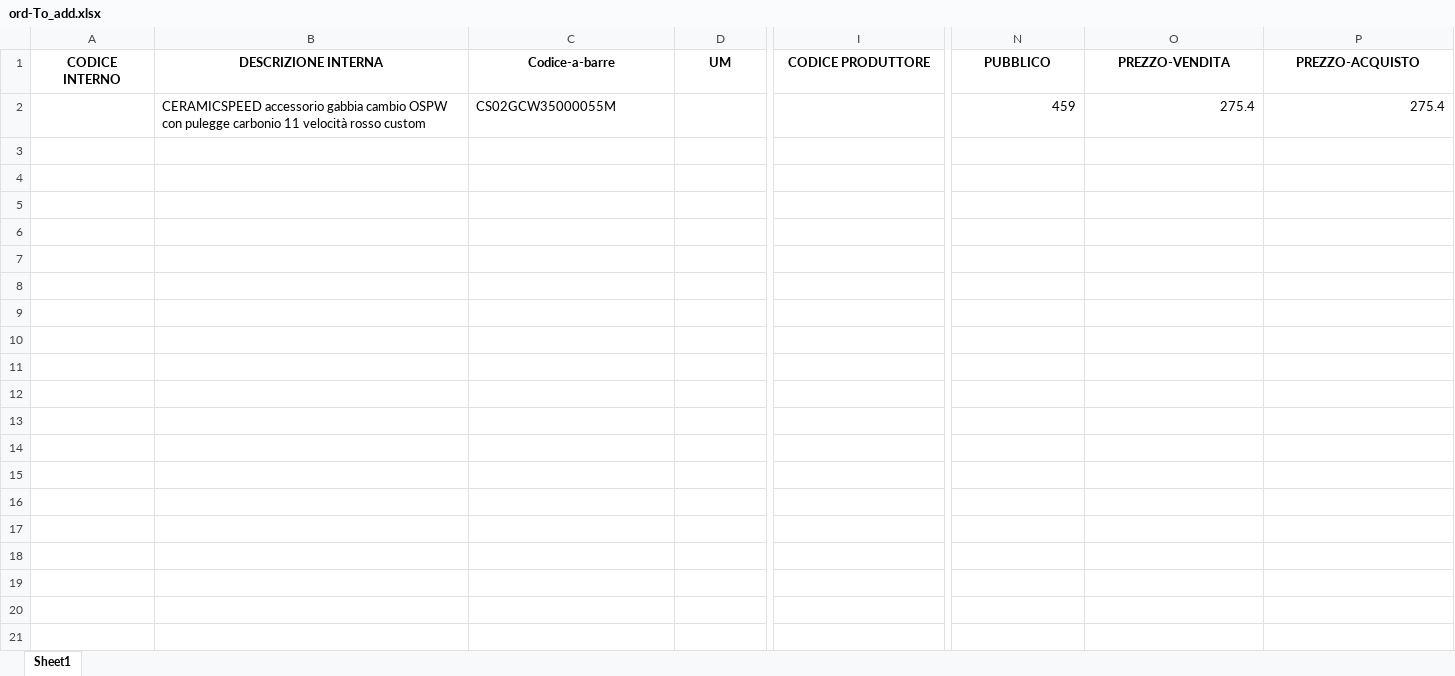
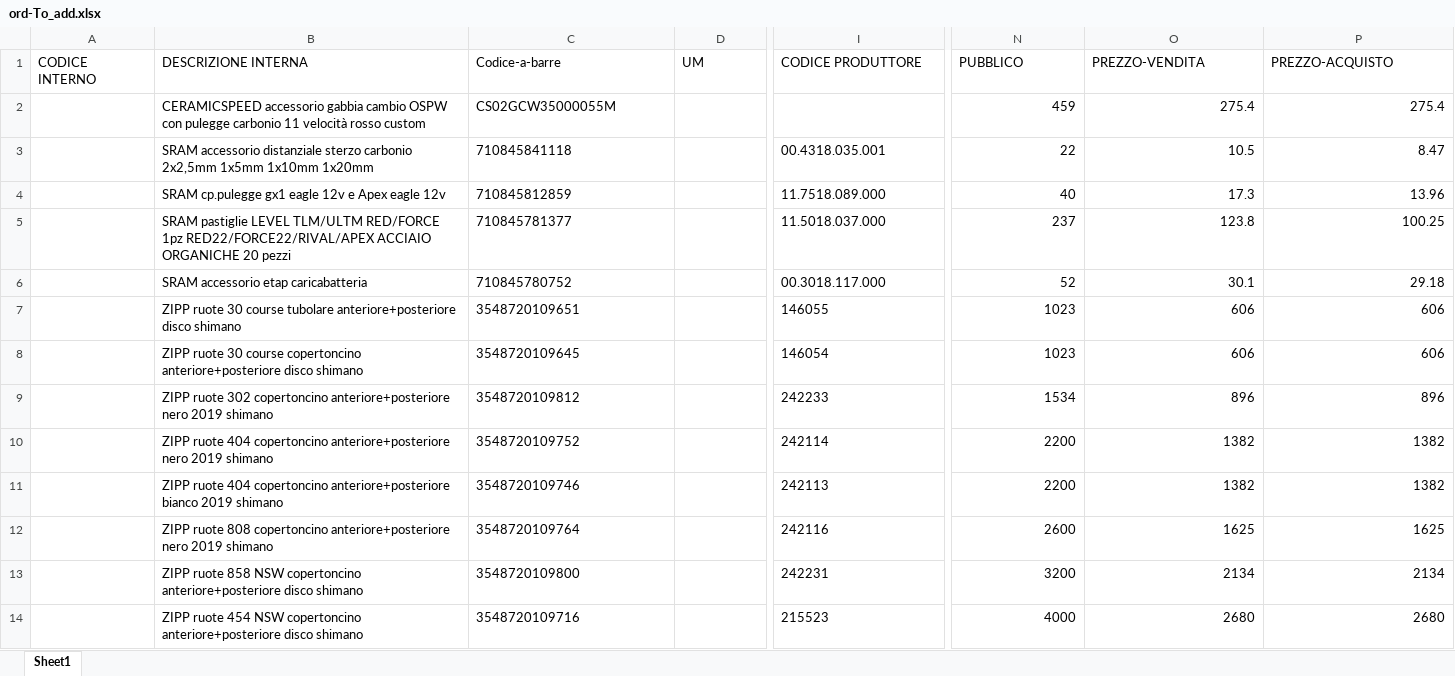
Before and after one commit to albertogiacomini-profline/IMPORT-BELTRAMI, an Excel workbook: output/ord-To_add.xlsx, sheet Sheet1, drawn as a sheet; only a part is shown, gaps mark what is left out; values as stored, in another font and other column widths than the file's, no borders; rows hold the shown columns only; the diff covers the shown part only; the diff names each change by its address in the sheet, - before the commit and + after, or states it on an @@ line.

```diff
--- a/output/ord-To_add.xlsx (sheet Sheet1)
+++ b/output/ord-To_add.xlsx (sheet Sheet1)
@@ A1:P1 bold: on → off, alignment: center → left @@
+row 3:  | SRAM accessorio distanziale sterzo carbonio 2x2,5mm 1x5mm 1x10mm 1x20mm | 710845841118 |  | 00.4318.035.001 | 22 | 10.5 | 8.47
+row 4:  | SRAM cp.pulegge gx1 eagle 12v e Apex eagle 12v | 710845812859 |  | 11.7518.089.000 | 40 | 17.3 | 13.96
+row 5:  | SRAM pastiglie LEVEL TLM/ULTM RED/FORCE 1pz RED22/FORCE22/RIVAL/APEX ACCIAIO ORGANICHE 20 pezzi | 710845781377 |  | 11.5018.037.000 | 237 | 123.8 | 100.25
+row 6:  | SRAM accessorio etap caricabatteria | 710845780752 |  | 00.3018.117.000 | 52 | 30.1 | 29.18
+row 7:  | ZIPP ruote 30 course tubolare anteriore+posteriore disco shimano | 3548720109651 |  | 146055 | 1023 | 606 | 606
+row 8:  | ZIPP ruote 30 course copertoncino anteriore+posteriore disco shimano | 3548720109645 |  | 146054 | 1023 | 606 | 606
+row 9:  | ZIPP ruote 302 copertoncino anteriore+posteriore nero 2019 shimano | 3548720109812 |  | 242233 | 1534 | 896 | 896
+row 10:  | ZIPP ruote 404 copertoncino anteriore+posteriore nero 2019 shimano | 3548720109752 |  | 242114 | 2200 | 1382 | 1382
+row 11:  | ZIPP ruote 404 copertoncino anteriore+posteriore bianco 2019 shimano | 3548720109746 |  | 242113 | 2200 | 1382 | 1382
+row 12:  | ZIPP ruote 808 copertoncino anteriore+posteriore nero 2019 shimano | 3548720109764 |  | 242116 | 2600 | 1625 | 1625
+row 13:  | ZIPP ruote 858 NSW copertoncino anteriore+posteriore disco shimano | 3548720109800 |  | 242231 | 3200 | 2134 | 2134
+row 14:  | ZIPP ruote 454 NSW copertoncino anteriore+posteriore disco shimano | 3548720109716 |  | 215523 | 4000 | 2680 | 2680
```
Also changed, not shown: 12 added rows and cell formats elsewhere in this sheet, file/file_intermedi/To_add.xlsx, file/file_intermedi/clean.xlsx, 16 other files.
